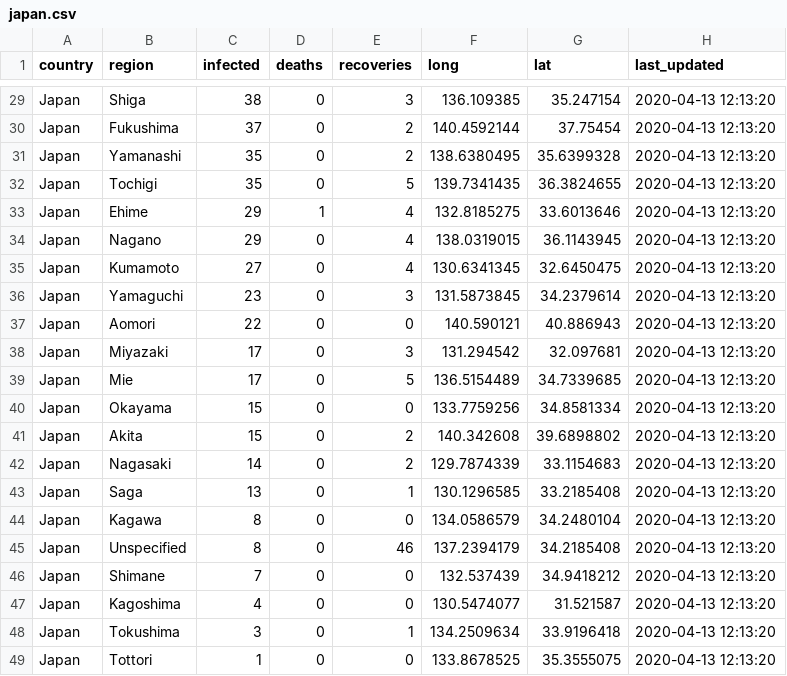
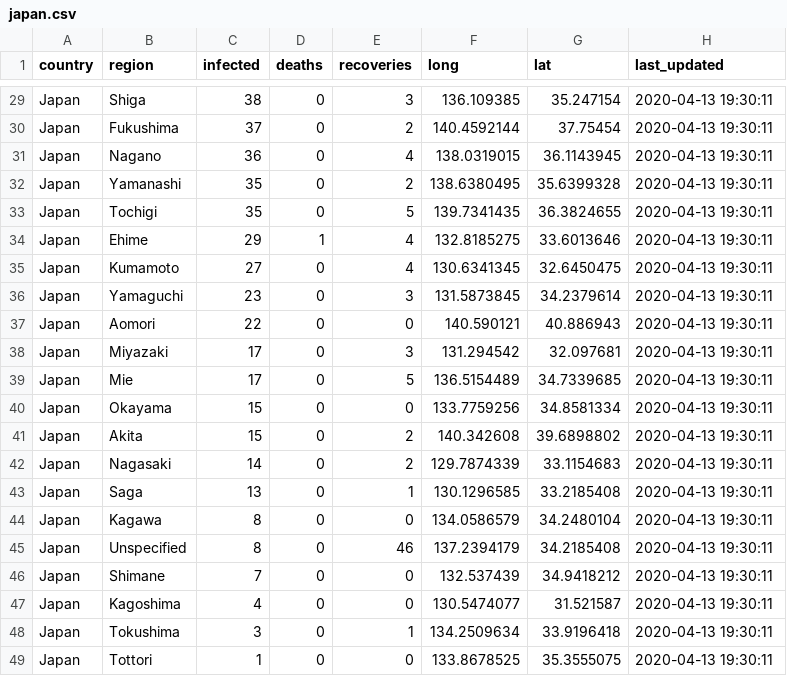
Before and after one commit to OSINThk/COVID19_Data_Scraper, a CSV file: Wikipedia_Scraper/output/japan.csv, drawn as a sheet; only a part is shown, gaps mark what is left out; the diff covers the shown part only.

```diff
--- a/Wikipedia_Scraper/output/japan.csv
+++ b/Wikipedia_Scraper/output/japan.csv
@@ -29,21 +29,21 @@
-"Japan","Shiga","38","0","3","136.109385","35.247154","2020-04-13 12:13:20"
-"Japan","Fukushima","37","0","2","140.4592144","37.75454","2020-04-13 12:13:20"
-"Japan","Yamanashi","35","0","2","138.6380495","35.6399328","2020-04-13 12:13:20"
-"Japan","Tochigi","35","0","5","139.7341435","36.3824655","2020-04-13 12:13:20"
-"Japan","Ehime","29","1","4","132.8185275","33.6013646","2020-04-13 12:13:20"
-"Japan","Nagano","29","0","4","138.0319015","36.1143945","2020-04-13 12:13:20"
-"Japan","Kumamoto","27","0","4","130.6341345","32.6450475","2020-04-13 12:13:20"
-"Japan","Yamaguchi","23","0","3","131.5873845","34.2379614","2020-04-13 12:13:20"
-"Japan","Aomori","22","0","0","140.590121","40.886943","2020-04-13 12:13:20"
-"Japan","Miyazaki","17","0","3","131.294542","32.097681","2020-04-13 12:13:20"
-"Japan","Mie","17","0","5","136.5154489","34.7339685","2020-04-13 12:13:20"
-"Japan","Okayama","15","0","0","133.7759256","34.8581334","2020-04-13 12:13:20"
-"Japan","Akita","15","0","2","140.342608","39.6898802","2020-04-13 12:13:20"
-"Japan","Nagasaki","14","0","2","129.7874339","33.1154683","2020-04-13 12:13:20"
-"Japan","Saga","13","0","1","130.1296585","33.2185408","2020-04-13 12:13:20"
-"Japan","Kagawa","8","0","0","134.0586579","34.2480104","2020-04-13 12:13:20"
-"Japan","Unspecified","8","0","46","137.2394179","34.2185408","2020-04-13 12:13:20"
-"Japan","Shimane","7","0","0","132.537439","34.9418212","2020-04-13 12:13:20"
-"Japan","Kagoshima","4","0","0","130.5474077","31.521587","2020-04-13 12:13:20"
-"Japan","Tokushima","3","0","1","134.2509634","33.9196418","2020-04-13 12:13:20"
-"Japan","Tottori","1","0","0","133.8678525","35.3555075","2020-04-13 12:13:20"
+"Japan","Shiga","38","0","3","136.109385","35.247154","2020-04-13 19:30:11"
+"Japan","Fukushima","37","0","2","140.4592144","37.75454","2020-04-13 19:30:11"
+"Japan","Nagano","36","0","4","138.0319015","36.1143945","2020-04-13 19:30:11"
+"Japan","Yamanashi","35","0","2","138.6380495","35.6399328","2020-04-13 19:30:11"
+"Japan","Tochigi","35","0","5","139.7341435","36.3824655","2020-04-13 19:30:11"
+"Japan","Ehime","29","1","4","132.8185275","33.6013646","2020-04-13 19:30:11"
+"Japan","Kumamoto","27","0","4","130.6341345","32.6450475","2020-04-13 19:30:11"
+"Japan","Yamaguchi","23","0","3","131.5873845","34.2379614","2020-04-13 19:30:11"
+"Japan","Aomori","22","0","0","140.590121","40.886943","2020-04-13 19:30:11"
+"Japan","Miyazaki","17","0","3","131.294542","32.097681","2020-04-13 19:30:11"
+"Japan","Mie","17","0","5","136.5154489","34.7339685","2020-04-13 19:30:11"
+"Japan","Okayama","15","0","0","133.7759256","34.8581334","2020-04-13 19:30:11"
+"Japan","Akita","15","0","2","140.342608","39.6898802","2020-04-13 19:30:11"
+"Japan","Nagasaki","14","0","2","129.7874339","33.1154683","2020-04-13 19:30:11"
+"Japan","Saga","13","0","1","130.1296585","33.2185408","2020-04-13 19:30:11"
+"Japan","Kagawa","8","0","0","134.0586579","34.2480104","2020-04-13 19:30:11"
+"Japan","Unspecified","8","0","46","137.2394179","34.2185408","2020-04-13 19:30:11"
+"Japan","Shimane","7","0","0","132.537439","34.9418212","2020-04-13 19:30:11"
+"Japan","Kagoshima","4","0","0","130.5474077","31.521587","2020-04-13 19:30:11"
+"Japan","Tokushima","3","0","1","134.2509634","33.9196418","2020-04-13 19:30:11"
+"Japan","Tottori","1","0","0","133.8678525","35.3555075","2020-04-13 19:30:11"
```
Also changed, not shown: 3 added rows, 3 removed rows and 31 edited cells elsewhere in this file, Wikipedia_Scraper/output/Taiwan.csv, Wikipedia_Scraper/output/global.csv, 7 other files.
